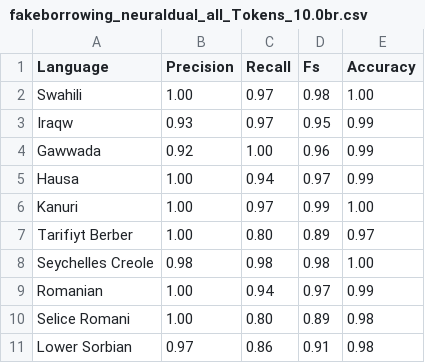
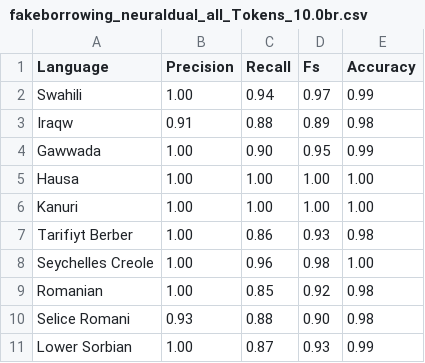
Before and after one commit to lingpy/pybor, a CSV file: output/fakeborrowing_neuraldual_all_Tokens_10.0br.csv, drawn as a sheet; only a part is shown; the diff covers the shown part only.

```diff
--- a/output/fakeborrowing_neuraldual_all_Tokens_10.0br.csv
+++ b/output/fakeborrowing_neuraldual_all_Tokens_10.0br.csv
@@ -1,11 +1,11 @@
 Language,Precision,Recall,Fs,Accuracy
-Swahili,1.00,0.97,0.98,1.00
-Iraqw,0.93,0.97,0.95,0.99
-Gawwada,0.92,1.00,0.96,0.99
-Hausa,1.00,0.94,0.97,0.99
-Kanuri,1.00,0.97,0.99,1.00
-Tarifiyt Berber,1.00,0.80,0.89,0.97
-Seychelles Creole,0.98,0.98,0.98,1.00
-Romanian,1.00,0.94,0.97,0.99
-Selice Romani,1.00,0.80,0.89,0.98
-Lower Sorbian,0.97,0.86,0.91,0.98
+Swahili,1.00,0.94,0.97,0.99
+Iraqw,0.91,0.88,0.89,0.98
+Gawwada,1.00,0.90,0.95,0.99
+Hausa,1.00,1.00,1.00,1.00
+Kanuri,1.00,1.00,1.00,1.00
+Tarifiyt Berber,1.00,0.86,0.93,0.98
+Seychelles Creole,1.00,0.96,0.98,1.00
+Romanian,1.00,0.85,0.92,0.98
+Selice Romani,0.93,0.88,0.90,0.98
+Lower Sorbian,1.00,0.87,0.93,0.99
```
Also changed, not shown: 78 edited cells elsewhere in this file, output/fakeborrowing_bagofsounds_all_Tokens_10.0br.csv, output/fakeborrowing_markovdual_all_Tokens_10.0br.csv, 1 other file.
